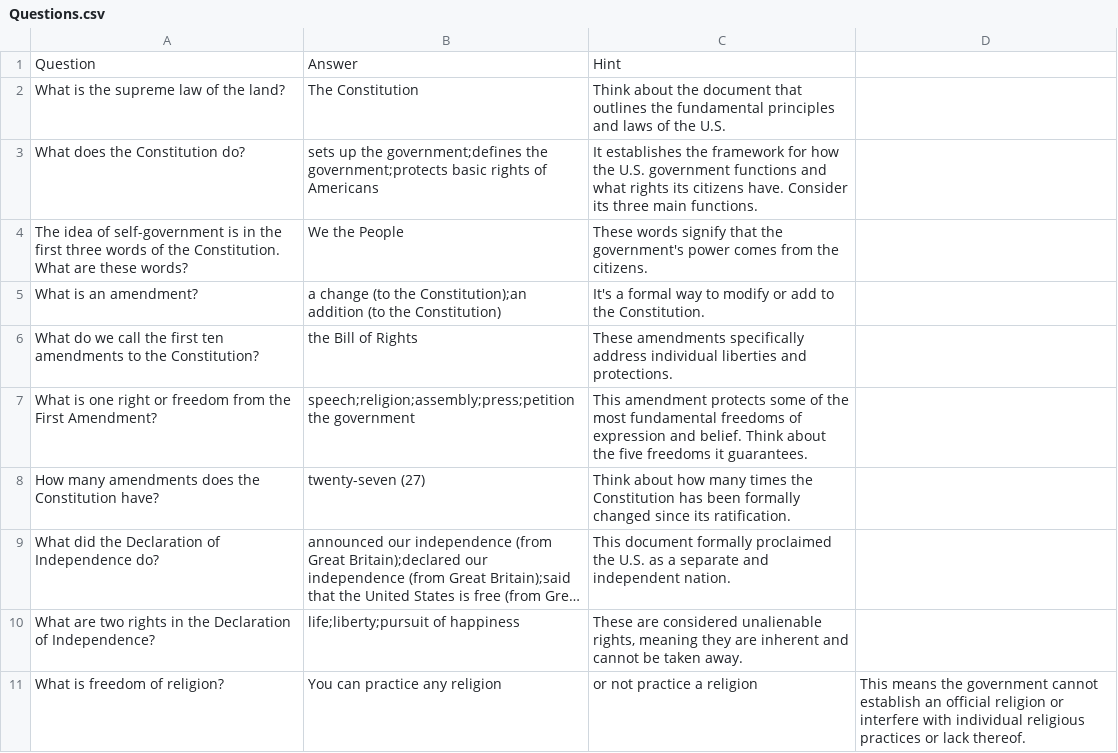
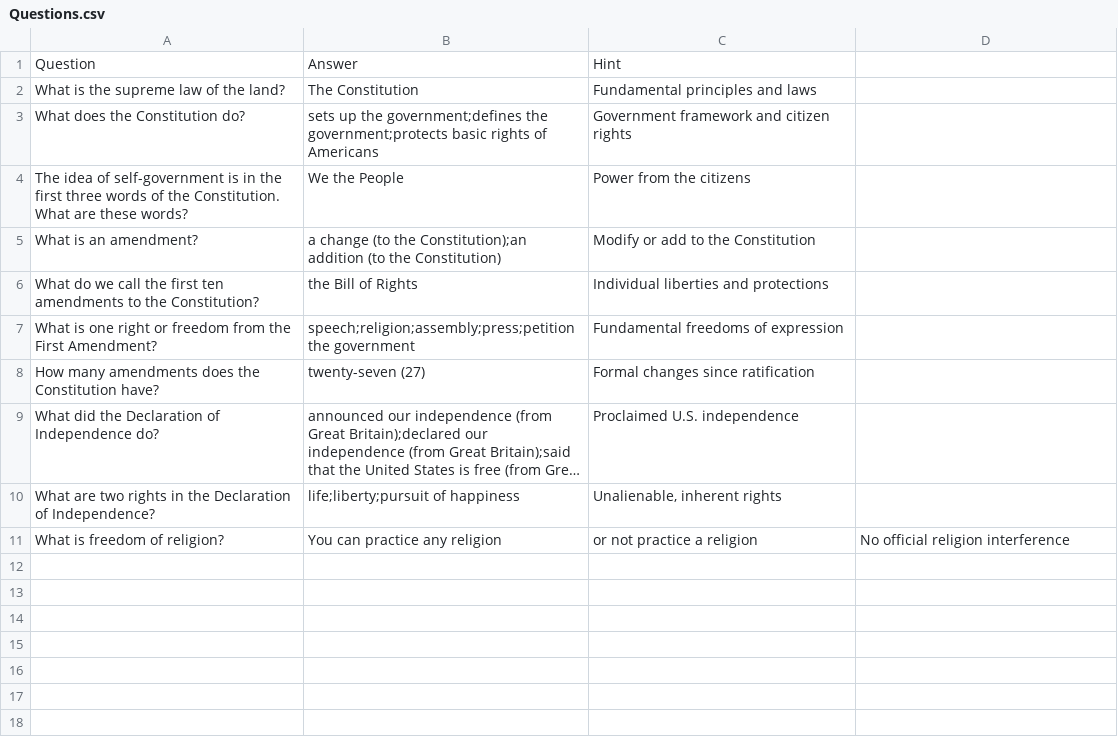
Before and after one commit to anuragbhattideas/sia, a CSV file: Questions.csv, drawn as a sheet; long unchanged cells end in …; the diff names each change by its address in the sheet, - before the commit and + after, or states it on an @@ line.

Commit message:
Update Questions.csv

```diff
--- a/Questions.csv
+++ b/Questions.csv
-C2: Think about the document that outlines the fundamental principles and laws of the U.S.
+C2: Fundamental principles and laws
-C3: It establishes the framework for how the U.S. government functions and what rights its citizens have. Consider its three main functions.
+C3: Government framework and citizen rights
-C4: These words signify that the government's power comes from the citizens.
+C4: Power from the citizens
-C5: It's a formal way to modify or add to the Constitution.
+C5: Modify or add to the Constitution
-C6: These amendments specifically address individual liberties and protections.
+C6: Individual liberties and protections
-C7: This amendment protects some of the most fundamental freedoms of expression and belief. Think about the five freedoms it guarantees.
+C7: Fundamental freedoms of expression
-C8: Think about how many times the Constitution has been formally changed since its ratification.
+C8: Formal changes since ratification
-C9: This document formally proclaimed the U.S. as a separate and independent nation.
+C9: Proclaimed U.S. independence
-C10: These are considered unalienable rights, meaning they are inherent and cannot be taken away.
+C10: Unalienable, inherent rights
-D11: This means the government cannot establish an official religion or interfere with individual religious practices or lack thereof.
+D11: No official religion interference
```
